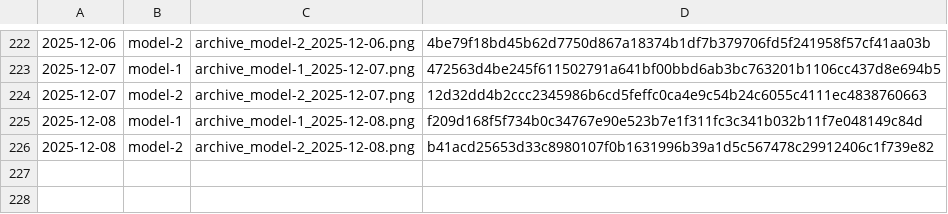
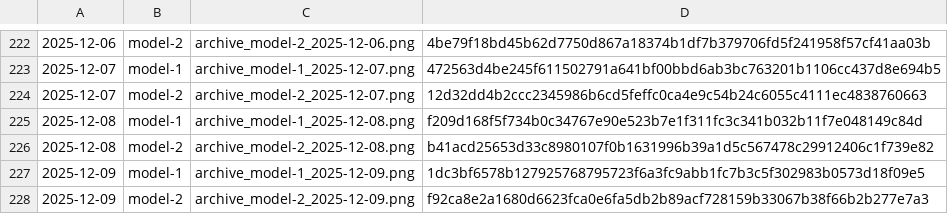
Before and after one commit to gothedistance25/my-website-archiver, a CSV file: archives/hashlog.csv, drawn as a sheet; only a part is shown, gaps mark what is left out; the diff names each change by its address in the sheet, - before the commit and + after, or states it on an @@ line.

```diff
--- a/archives/hashlog.csv
+++ b/archives/hashlog.csv
+row 227: 2025-12-09 | model-1 | archive_model-1_2025-12-09.png | 1dc3bf6578b127925768795723f6a3fc9abb1fc7b3c5f302983b0573d18f09e5
+row 228: 2025-12-09 | model-2 | archive_model-2_2025-12-09.png | f92ca8e2a1680d6623fca0e6fa5db2b89acf728159b33067b38f66b2b277e7a3
```
Also changed, not shown: 2 other files.
